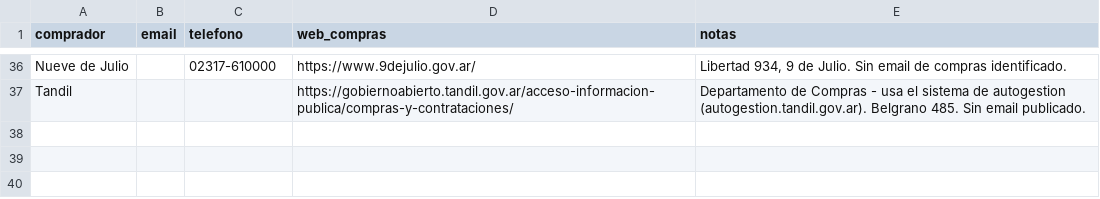
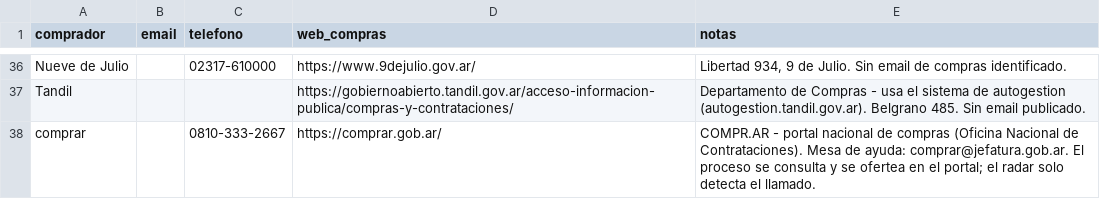
Before and after one commit to Santino530/radar-licitaciones, a CSV file: data/contactos_compras.csv, drawn as a sheet; only a part is shown, gaps mark what is left out.

```diff
--- a/data/contactos_compras.csv
+++ b/data/contactos_compras.csv
@@ -37 +37,2 @@ Nueve de Julio,,02317-610000,https://www.9dejulio.gov.ar/,"Libertad 934, 9 de Ju
 Tandil,,,https://gobiernoabierto.tandil.gov.ar/acceso-informacion-publica/compras-y-contrataciones/,"Departamento de Compras - usa el sistema de autogestion (autogestion.tandil.gov.ar). Belgrano 485. Sin email publicado."
+comprar,,0810-333-2667,https://comprar.gob.ar/,"COMPR.AR - portal nacional de compras (Oficina Nacional de Contrataciones). Mesa de ayuda: comprar@jefatura.gob.ar. El proceso se consulta y se ofertea en el portal; el radar solo detecta el llamado."
```
Also changed, not shown: data/historico.csv, data/radar_sin_verificar.csv, 8 other files.
